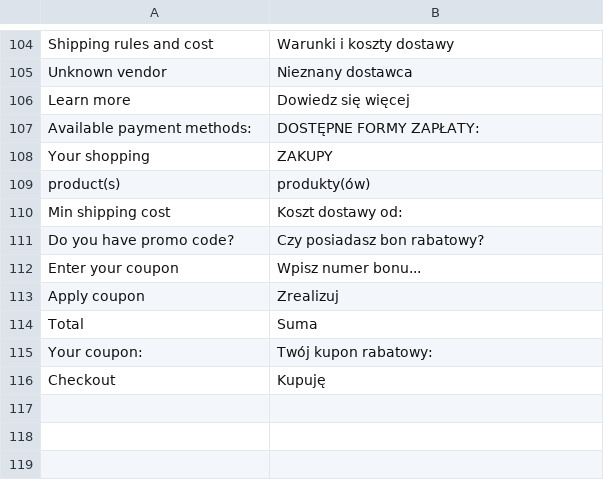
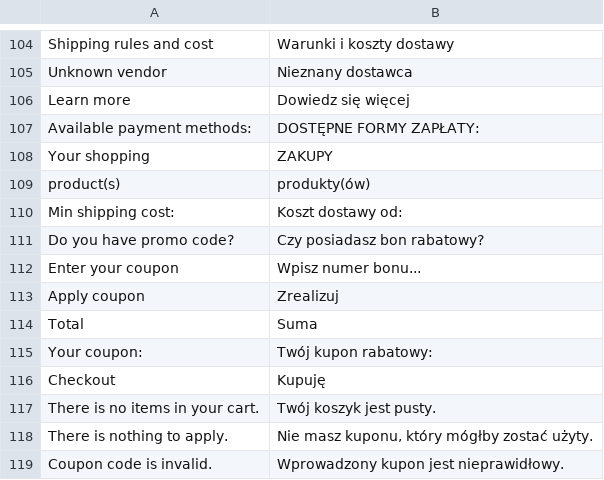
Before and after one commit to stanislawantoniak/maax, a CSV file: app/design/frontend/modago/default/locale/pl_PL/translate.csv, drawn as a sheet; only a part is shown, gaps mark what is left out.

Commit message:
Adds summary part of basket with coupons logic refs #380

```diff
--- a/app/design/frontend/modago/default/locale/pl_PL/translate.csv
+++ b/app/design/frontend/modago/default/locale/pl_PL/translate.csv
@@ -109,3 +109,3 @@
 "product(s)","produkty(ów)"
-"Min shipping cost","Koszt dostawy od:"
+"Min shipping cost:","Koszt dostawy od:"
 "Do you have promo code?","Czy posiadasz bon rabatowy?"
@@ -116 +116,4 @@
 "Checkout","Kupuję"
+"There is no items in your cart.","Twój koszyk jest pusty."
+"There is nothing to apply.","Nie masz kuponu, który mógłby zostać użyty."
+"Coupon code is invalid.","Wprowadzony kupon jest nieprawidłowy."
```
Also changed, not shown: 7 other files.
